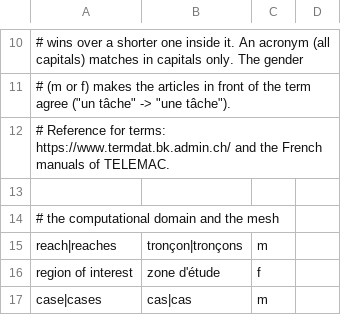
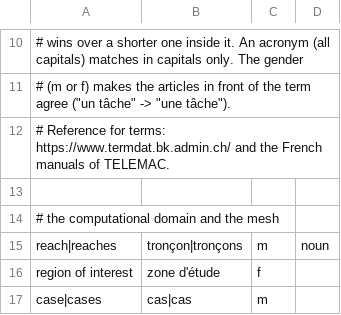
Before and after one commit to sschwindt/aXqua, a TSV file: docs/i18n/glossary.fr.tsv, drawn as a sheet; only a part is shown, gaps mark what is left out.

```diff
--- a/docs/i18n/glossary.fr.tsv
+++ b/docs/i18n/glossary.fr.tsv
@@ -14,3 +14,3 @@
 # the computational domain and the mesh
-reach|reaches	tronçon|tronçons	m
+reach|reaches	tronçon|tronçons	m	noun
 region of interest	zone d'étude	f
```
Also changed, not shown: docs/i18n/glossary.de.tsv, docs/i18n/termfix.de.tsv, 6 other files.
